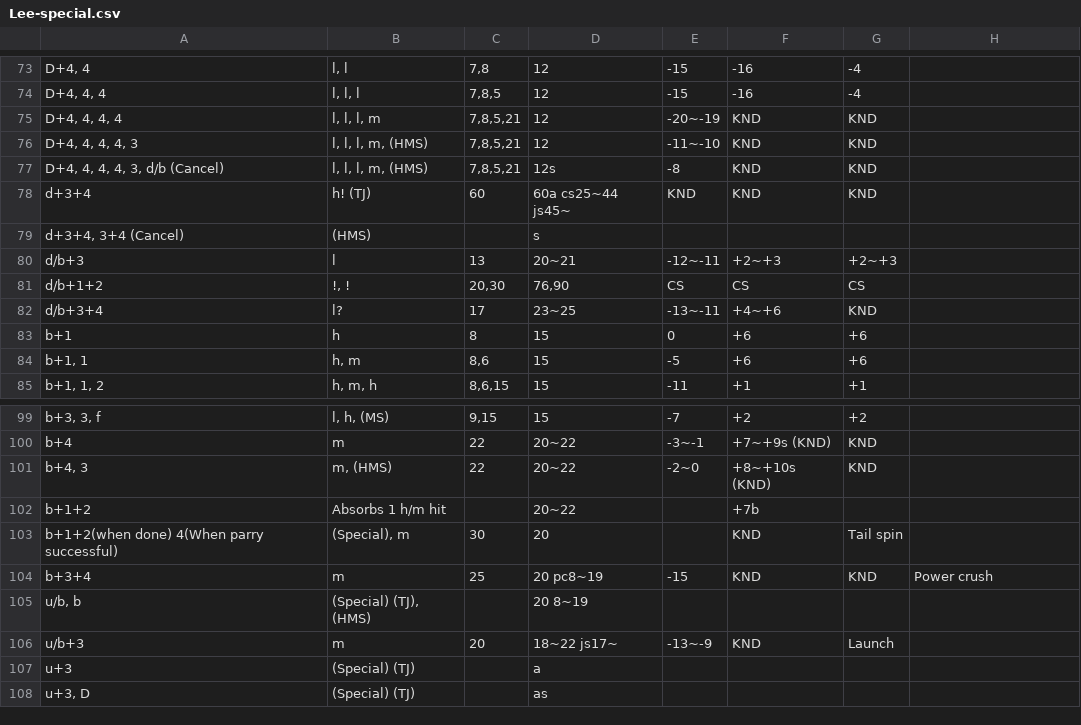
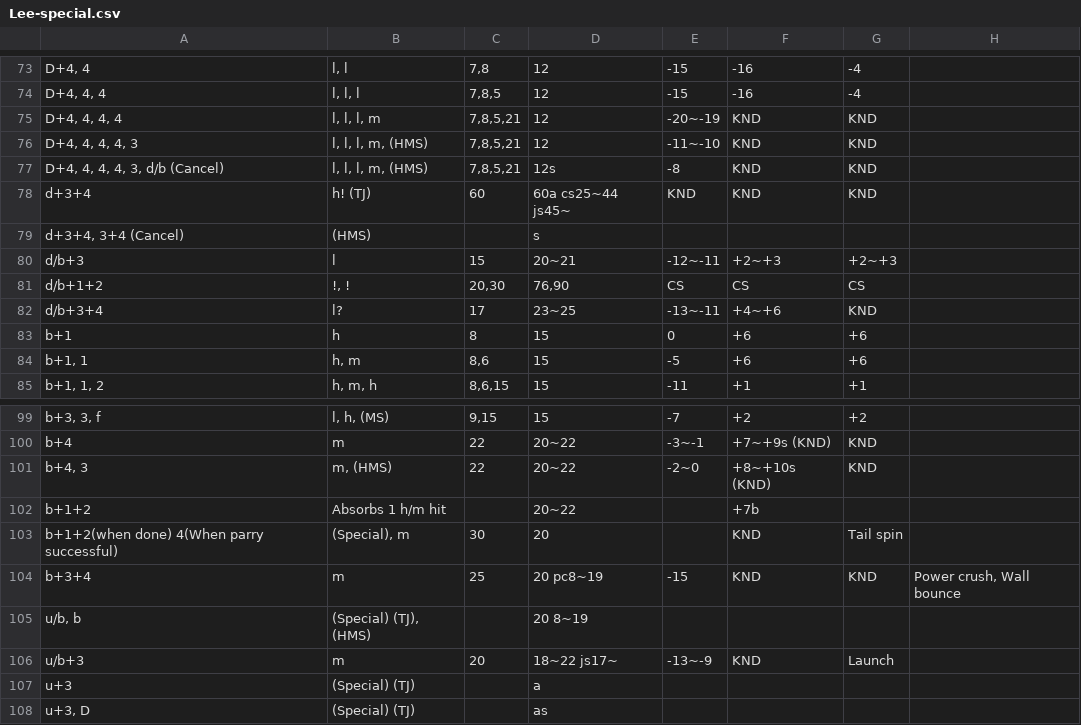
Before and after one commit to pbruvoll/rbnTekkenFrameData, a CSV file: frameData/TFR3/csv/Lee/Lee-special.csv, drawn as a sheet; only a part is shown, gaps mark what is left out.

```diff
--- a/frameData/TFR3/csv/Lee/Lee-special.csv
+++ b/frameData/TFR3/csv/Lee/Lee-special.csv
@@ -79,3 +79,3 @@ d+3+4;h! (TJ);60;60a cs25~44 js45~;KND;KND;KND;
 d+3+4, 3+4 (Cancel);(HMS);;s;;;;
-d/b+3;l;13;20~21;-12~-11;+2~+3;+2~+3;
+d/b+3;l;15;20~21;-12~-11;+2~+3;+2~+3;
 d/b+1+2;!, !;20,30;76,90;CS;CS;CS;
@@ -103,3 +103,3 @@ b+1+2;Absorbs 1 h/m hit;;20~22;;+7b;;
 b+1+2(when done) 4(When parry successful);(Special), m;30;20;;KND;Tail spin;
-b+3+4;m;25;20 pc8~19;-15;KND;KND;Power crush
+b+3+4;m;25;20 pc8~19;-15;KND;KND;Power crush, Wall bounce
 u/b, b;(Special) (TJ), (HMS);;20 8~19;;;;
```
Also changed, not shown: frameData/TFR3/csv/Anna/Anna-special.csv, frameData/TFR3/csv/Geese/Geese-special.csv, 6 other files.
